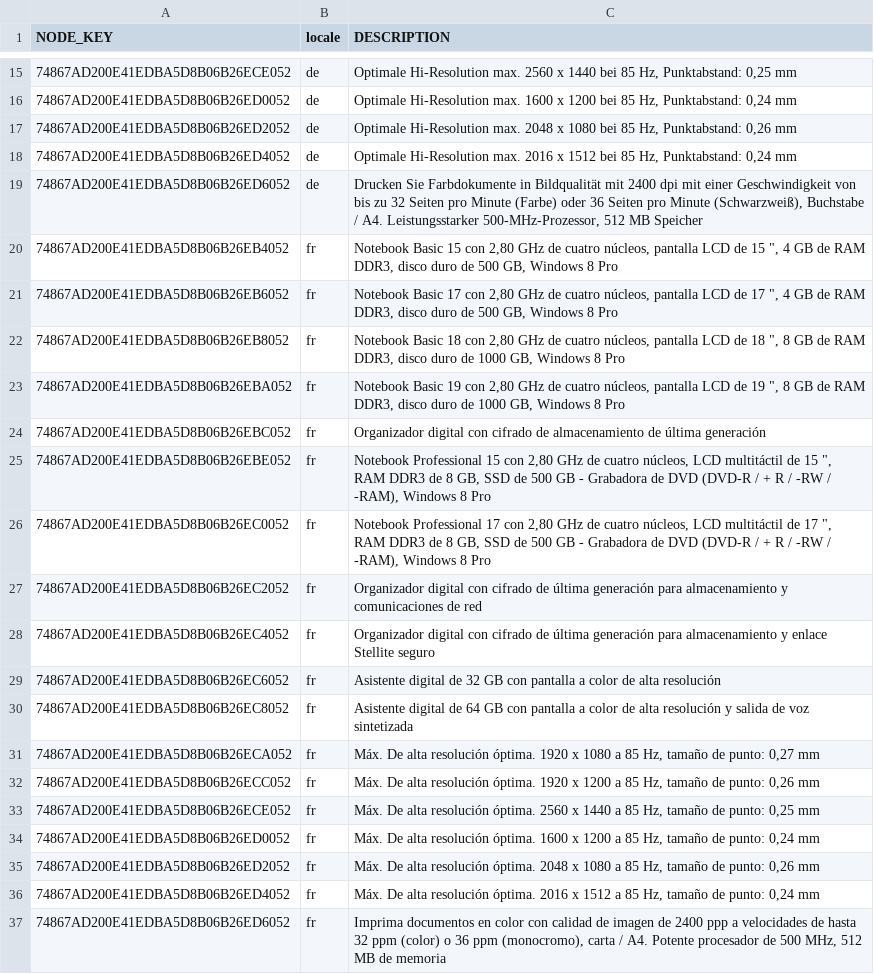
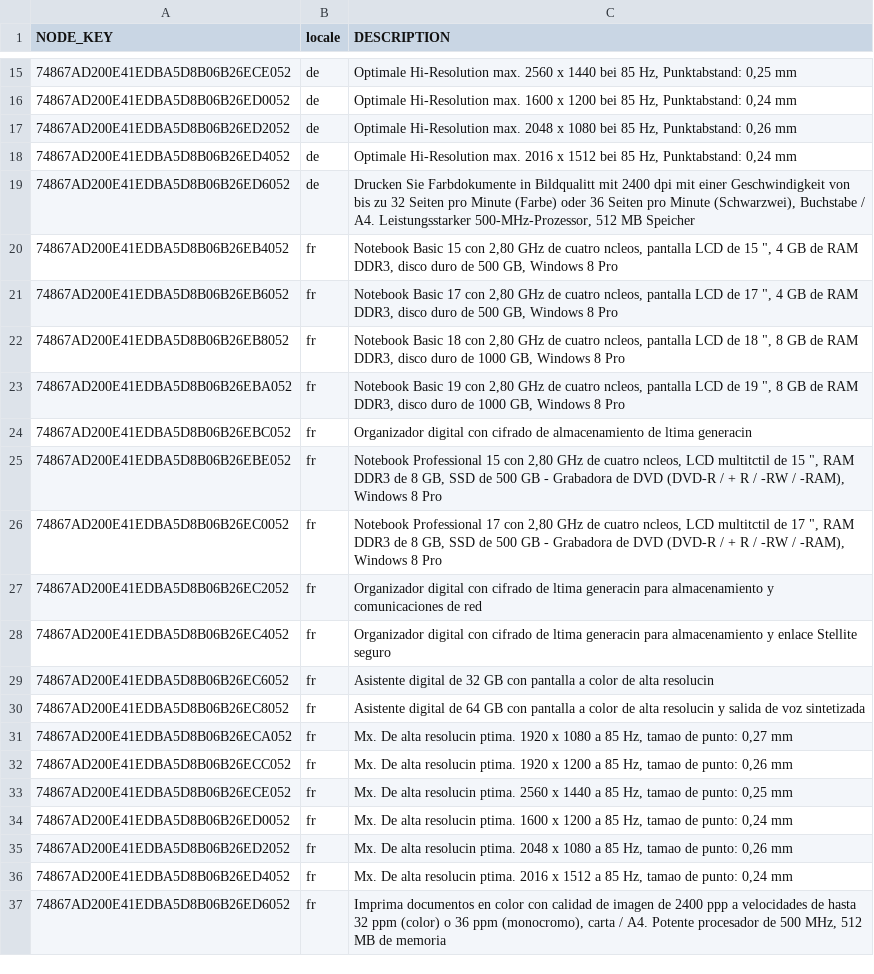
Before and after one commit to soyuztechnologies/test_btp_cld200, a CSV file: db/csv/anubhav.db.master-product_texts.csv, drawn as a sheet; only a part is shown, gaps mark what is left out; the diff covers the shown part only; the diff names each change by its address in the sheet, - before the commit and + after, or states it on an @@ line.

```diff
--- a/db/csv/anubhav.db.master-product_texts.csv
+++ b/db/csv/anubhav.db.master-product_texts.csv
-C19 (DESCRIPTION): …Farbdokumente in Bildqualität mit 2400 dpi mit einer Geschwindigkeit von bis zu 32 Seiten pro Minute (Farbe) oder 36 Seiten pro Minute (Schwarzweiß), Buchstabe /…
+C19 (DESCRIPTION): …Farbdokumente in Bildqualitt mit 2400 dpi mit einer Geschwindigkeit von bis zu 32 Seiten pro Minute (Farbe) oder 36 Seiten pro Minute (Schwarzwei), Buchstabe /…
-C20 (DESCRIPTION): …de cuatro núcleos, pantalla LCD…
+C20 (DESCRIPTION): …de cuatro ncleos, pantalla LCD…
-C21 (DESCRIPTION): …de cuatro núcleos, pantalla LCD…
+C21 (DESCRIPTION): …de cuatro ncleos, pantalla LCD…
-C22 (DESCRIPTION): …de cuatro núcleos, pantalla LCD…
+C22 (DESCRIPTION): …de cuatro ncleos, pantalla LCD…
-C23 (DESCRIPTION): …de cuatro núcleos, pantalla LCD…
+C23 (DESCRIPTION): …de cuatro ncleos, pantalla LCD…
-C24 (DESCRIPTION): …almacenamiento de última generación
+C24 (DESCRIPTION): …almacenamiento de ltima generacin
-C25 (DESCRIPTION): …de cuatro núcleos, LCD multitáctil de 15…
+C25 (DESCRIPTION): …de cuatro ncleos, LCD multitctil de 15…
-C26 (DESCRIPTION): …de cuatro núcleos, LCD multitáctil de 17…
+C26 (DESCRIPTION): …de cuatro ncleos, LCD multitctil de 17…
-C27 (DESCRIPTION): …cifrado de última generación para almacenamiento…
+C27 (DESCRIPTION): …cifrado de ltima generacin para almacenamiento…
-C28 (DESCRIPTION): …cifrado de última generación para almacenamiento…
+C28 (DESCRIPTION): …cifrado de ltima generacin para almacenamiento…
-C29 (DESCRIPTION): …de alta resolución
+C29 (DESCRIPTION): …de alta resolucin
-C30 (DESCRIPTION): …de alta resolución y salida…
+C30 (DESCRIPTION): …de alta resolucin y salida…
-C31 (DESCRIPTION): Máx. De alta resolución óptima. 1920 x 1080 a 85 Hz, tamaño de punto:…
+C31 (DESCRIPTION): Mx. De alta resolucin ptima. 1920 x 1080 a 85 Hz, tamao de punto:…
-C32 (DESCRIPTION): Máx. De alta resolución óptima. 1920 x 1200 a 85 Hz, tamaño de punto:…
+C32 (DESCRIPTION): Mx. De alta resolucin ptima. 1920 x 1200 a 85 Hz, tamao de punto:…
-C33 (DESCRIPTION): Máx. De alta resolución óptima. 2560 x 1440 a 85 Hz, tamaño de punto:…
+C33 (DESCRIPTION): Mx. De alta resolucin ptima. 2560 x 1440 a 85 Hz, tamao de punto:…
-C34 (DESCRIPTION): Máx. De alta resolución óptima. 1600 x 1200 a 85 Hz, tamaño de punto:…
+C34 (DESCRIPTION): Mx. De alta resolucin ptima. 1600 x 1200 a 85 Hz, tamao de punto:…
-C35 (DESCRIPTION): Máx. De alta resolución óptima. 2048 x 1080 a 85 Hz, tamaño de punto:…
+C35 (DESCRIPTION): Mx. De alta resolucin ptima. 2048 x 1080 a 85 Hz, tamao de punto:…
-C36 (DESCRIPTION): Máx. De alta resolución óptima. 2016 x 1512 a 85 Hz, tamaño de punto:…
+C36 (DESCRIPTION): Mx. De alta resolucin ptima. 2016 x 1512 a 85 Hz, tamao de punto:…
```
Also changed, not shown: 5 edited cells elsewhere in this file, db/csv/anubhav.db.master-employees.csv, db/csv/sap.common-Currencies.csv, 15 other files.
